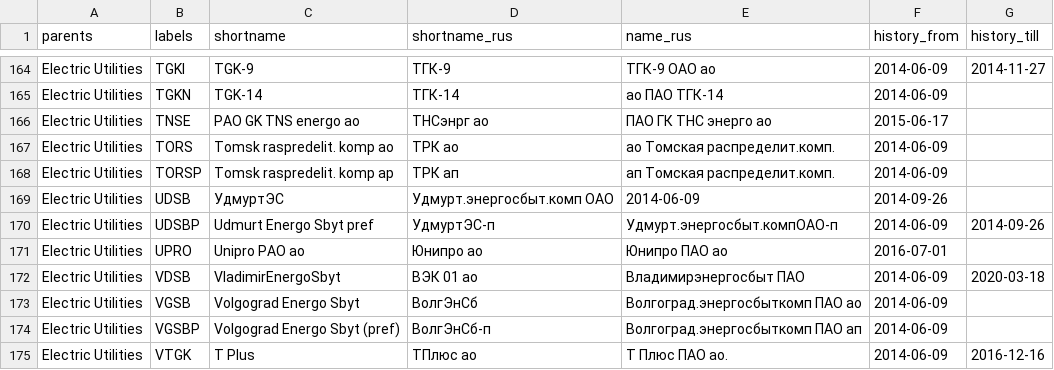
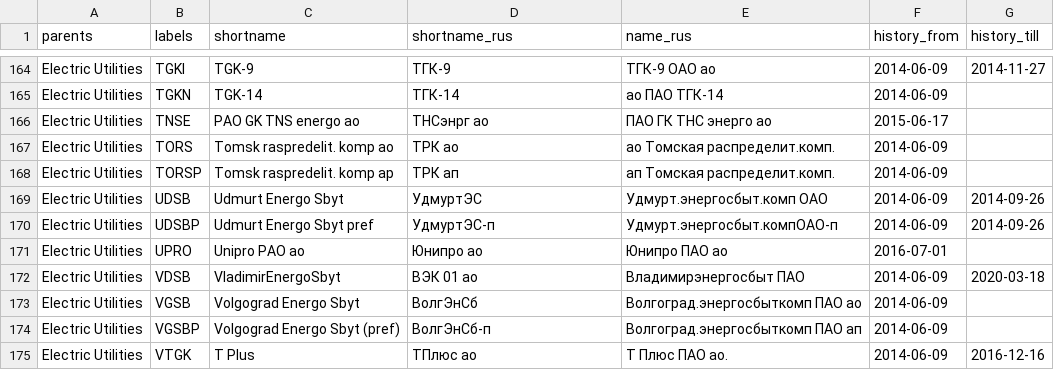
Before and after one commit to ruslanbay/moex, a TSV file: data.tsv, drawn as a sheet; only a part is shown, gaps mark what is left out.

Commit message:
minor fix

```diff
--- a/data.tsv
+++ b/data.tsv
@@ -168,3 +168,3 @@ Electric Utilities	TORS	Tomsk raspredelit. komp ao	ТРК ао	ао Томска
 Electric Utilities	TORSP	Tomsk raspredelit. komp ap	ТРК ап	ап Томская распределит.комп.	2014-06-09	
-Electric Utilities	UDSB	УдмуртЭС	Удмурт.энергосбыт.комп ОАО	2014-06-09	2014-09-26
+Electric Utilities	UDSB	Udmurt Energo Sbyt	УдмуртЭС	Удмурт.энергосбыт.комп ОАО	2014-06-09	2014-09-26
 Electric Utilities	UDSBP	Udmurt Energo Sbyt pref	УдмуртЭС-п	Удмурт.энергосбыт.компОАО-п	2014-06-09	2014-09-26
```
